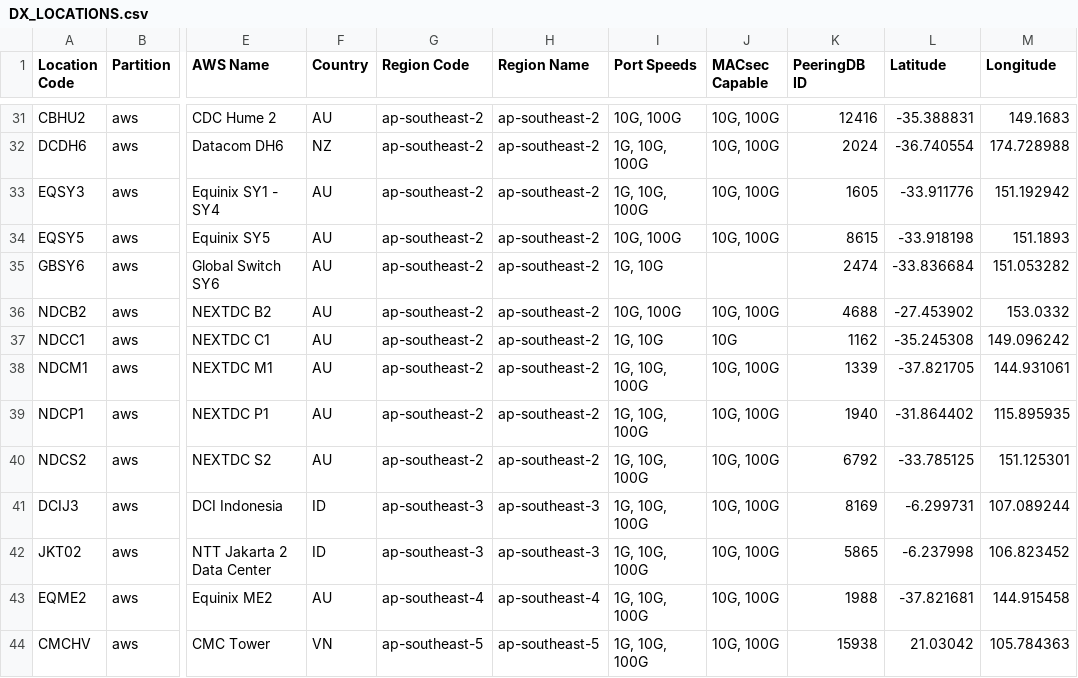
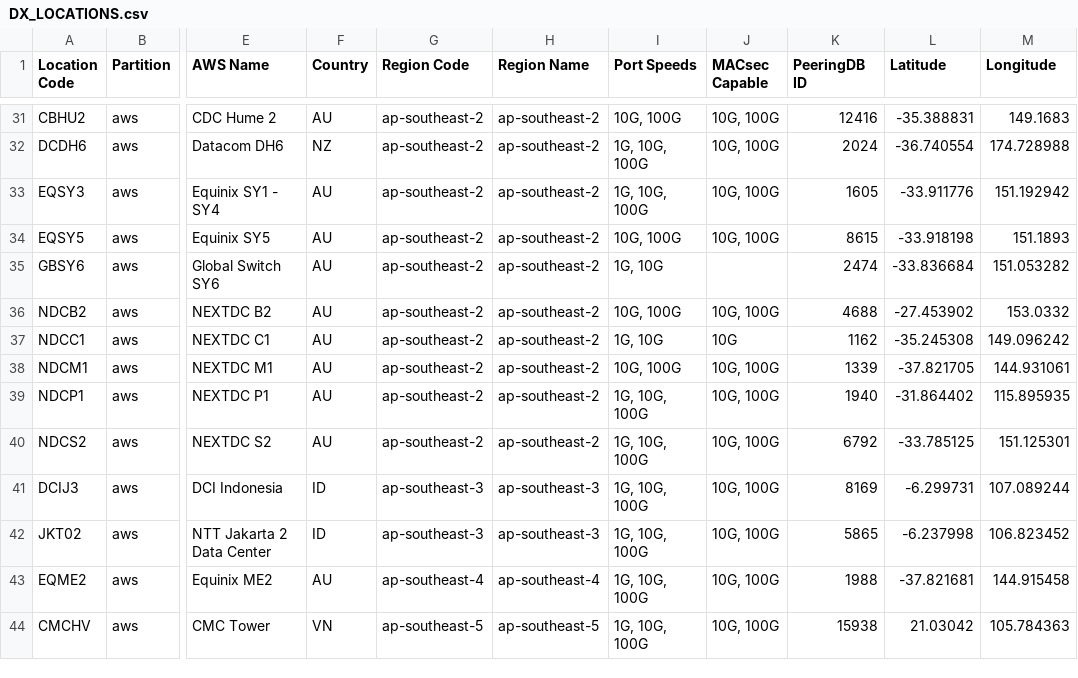
Before and after one commit to chriselsen/dx-location-details, a CSV file: output/DX_LOCATIONS.csv, drawn as a sheet; only a part is shown, gaps mark what is left out; the diff names each change by its address in the sheet, - before the commit and + after, or states it on an @@ line.

```diff
--- a/output/DX_LOCATIONS.csv
+++ b/output/DX_LOCATIONS.csv
-I38 (Port Speeds): 1G, 10G, 100G
+I38 (Port Speeds): 10G, 100G
```
Also changed, not shown: 4 other files.
